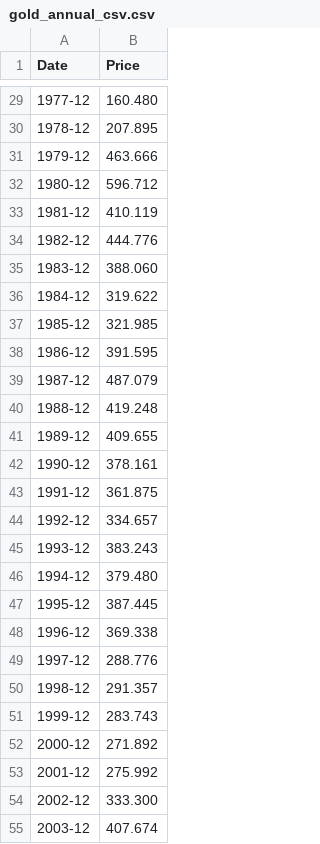
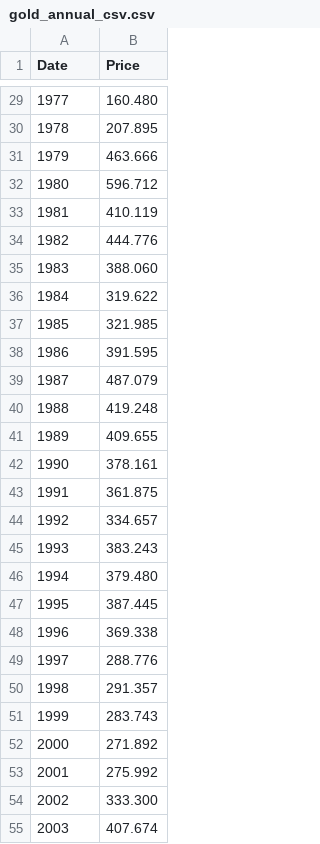
Before and after one commit to sanskarmk/Skill_Development_2, a CSV file: gold_annual_csv.csv, drawn as a sheet; only a part is shown, gaps mark what is left out; the diff covers the shown part only.

```diff
--- a/gold_annual_csv.csv
+++ b/gold_annual_csv.csv
@@ -29,27 +29,27 @@ Date,Price
-1977-12,160.480
-1978-12,207.895
-1979-12,463.666
-1980-12,596.712
-1981-12,410.119
-1982-12,444.776
-1983-12,388.060
-1984-12,319.622
-1985-12,321.985
-1986-12,391.595
-1987-12,487.079
-1988-12,419.248
-1989-12,409.655
-1990-12,378.161
-1991-12,361.875
-1992-12,334.657
-1993-12,383.243
-1994-12,379.480
-1995-12,387.445
-1996-12,369.338
-1997-12,288.776
-1998-12,291.357
-1999-12,283.743
-2000-12,271.892
-2001-12,275.992
-2002-12,333.300
-2003-12,407.674
+1977,160.480
+1978,207.895
+1979,463.666
+1980,596.712
+1981,410.119
+1982,444.776
+1983,388.060
+1984,319.622
+1985,321.985
+1986,391.595
+1987,487.079
+1988,419.248
+1989,409.655
+1990,378.161
+1991,361.875
+1992,334.657
+1993,383.243
+1994,379.480
+1995,387.445
+1996,369.338
+1997,288.776
+1998,291.357
+1999,283.743
+2000,271.892
+2001,275.992
+2002,333.300
+2003,407.674
```
Also changed, not shown: 43 edited cells elsewhere in this file.
